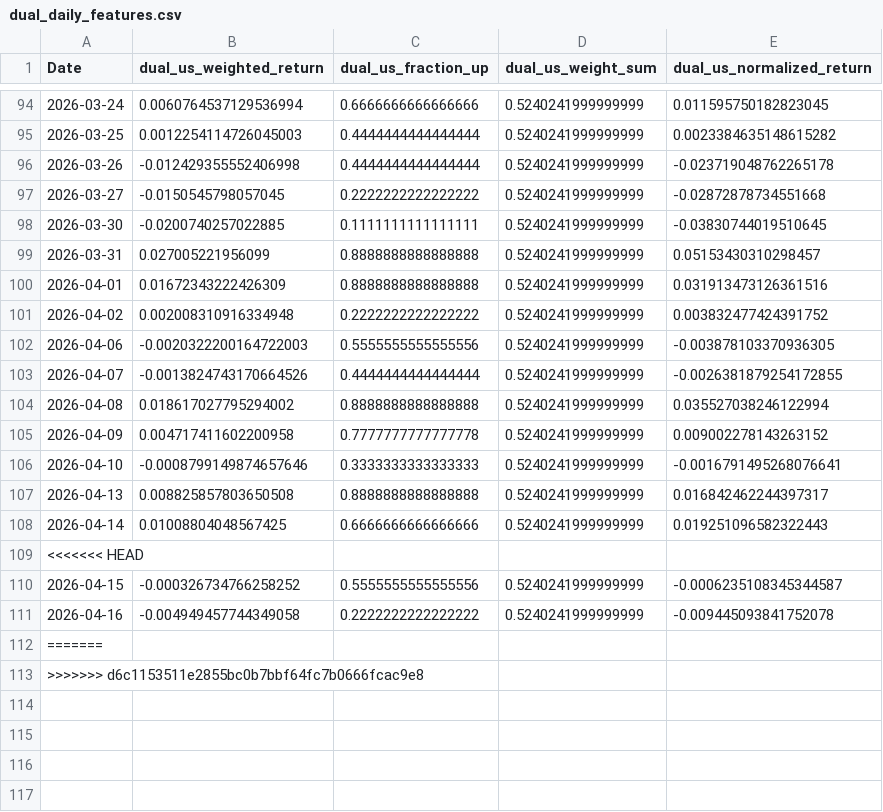
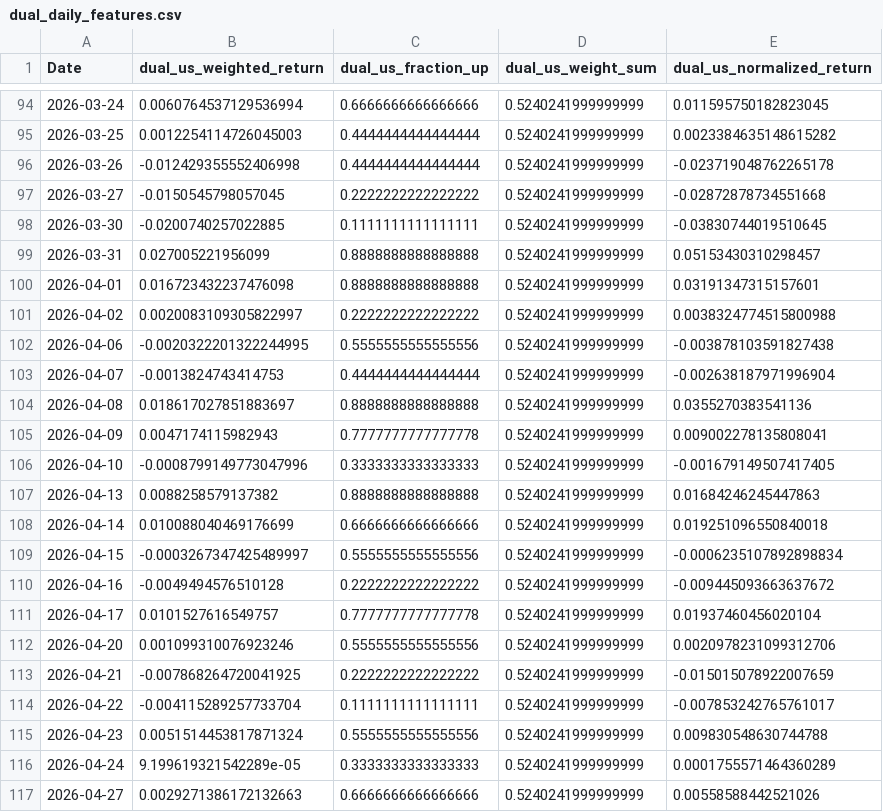
Before and after one commit to secach/market_model, a CSV file: data/dual_daily_features.csv, drawn as a sheet; only a part is shown, gaps mark what is left out; the diff covers the shown part only.

```diff
--- a/data/dual_daily_features.csv
+++ b/data/dual_daily_features.csv
@@ -99,15 +99,19 @@ Date,dual_us_weighted_return,dual_us_fraction_up,dual_us_weight_sum,dual_us_norm
 2026-03-31,0.027005221956099,0.8888888888888888,0.5240241999999999,0.05153430310298457
-2026-04-01,0.01672343222426309,0.8888888888888888,0.5240241999999999,0.031913473126361516
-2026-04-02,0.002008310916334948,0.2222222222222222,0.5240241999999999,0.003832477424391752
-2026-04-06,-0.0020322200164722003,0.5555555555555556,0.5240241999999999,-0.003878103370936305
-2026-04-07,-0.0013824743170664526,0.4444444444444444,0.5240241999999999,-0.0026381879254172855
-2026-04-08,0.018617027795294002,0.8888888888888888,0.5240241999999999,0.035527038246122994
-2026-04-09,0.004717411602200958,0.7777777777777778,0.5240241999999999,0.009002278143263152
-2026-04-10,-0.0008799149874657646,0.3333333333333333,0.5240241999999999,-0.0016791495268076641
-2026-04-13,0.008825857803650508,0.8888888888888888,0.5240241999999999,0.016842462244397317
-2026-04-14,0.01008804048567425,0.6666666666666666,0.5240241999999999,0.019251096582322443
-<<<<<<< HEAD
-2026-04-15,-0.000326734766258252,0.5555555555555556,0.5240241999999999,-0.0006235108345344587
-2026-04-16,-0.004949457744349058,0.2222222222222222,0.5240241999999999,-0.009445093841752078
-=======
->>>>>>> d6c1153511e2855bc0b7bbf64fc7b0666fcac9e8
+2026-04-01,0.016723432237476098,0.8888888888888888,0.5240241999999999,0.03191347315157601
+2026-04-02,0.0020083109305822997,0.2222222222222222,0.5240241999999999,0.0038324774515800988
+2026-04-06,-0.0020322201322244995,0.5555555555555556,0.5240241999999999,-0.003878103591827438
+2026-04-07,-0.0013824743414753,0.4444444444444444,0.5240241999999999,-0.002638187971996904
+2026-04-08,0.018617027851883697,0.8888888888888888,0.5240241999999999,0.0355270383541136
+2026-04-09,0.0047174115982943,0.7777777777777778,0.5240241999999999,0.009002278135808041
+2026-04-10,-0.0008799149773047996,0.3333333333333333,0.5240241999999999,-0.001679149507417405
+2026-04-13,0.0088258579137382,0.8888888888888888,0.5240241999999999,0.01684246245447863
+2026-04-14,0.010088040469176699,0.6666666666666666,0.5240241999999999,0.019251096550840018
+2026-04-15,-0.0003267347425489997,0.5555555555555556,0.5240241999999999,-0.0006235107892898834
+2026-04-16,-0.0049494576510128,0.2222222222222222,0.5240241999999999,-0.009445093663637672
+2026-04-17,0.0101527616549757,0.7777777777777778,0.5240241999999999,0.01937460456020104
+2026-04-20,0.001099310076923246,0.5555555555555556,0.5240241999999999,0.0020978231099312706
+2026-04-21,-0.007868264720041925,0.2222222222222222,0.5240241999999999,-0.015015078922007659
+2026-04-22,-0.004115289257733704,0.1111111111111111,0.5240241999999999,-0.007853242765761017
+2026-04-23,0.0051514453817871324,0.5555555555555556,0.5240241999999999,0.009830548630744788
+2026-04-24,9.199619321542289e-05,0.3333333333333333,0.5240241999999999,0.0001755571464360289
+2026-04-27,0.0029271386172132663,0.6666666666666666,0.5240241999999999,0.00558588442521026
```
Also changed, not shown: 4 added rows elsewhere in this file, data/dual_daily_input.csv, data/ta35_daily.csv, 11 other files.
